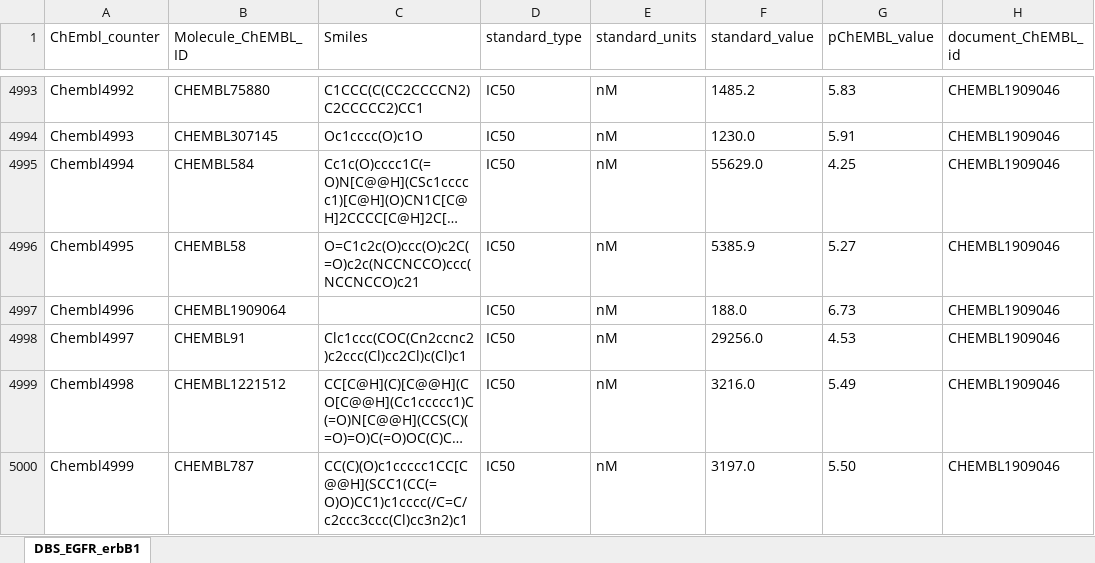
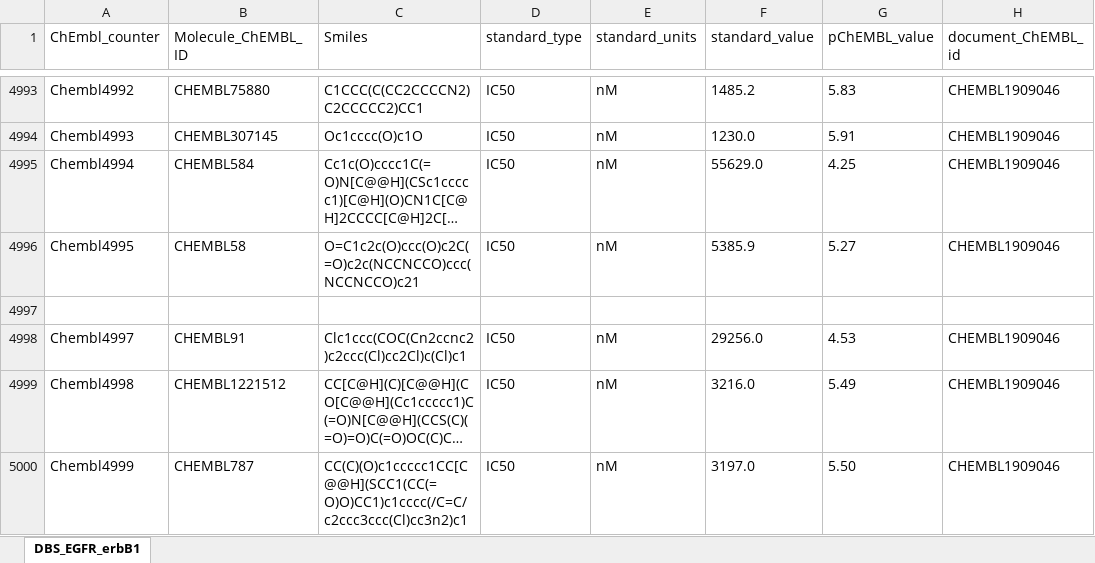
Before and after one commit to antonioagudo1960/Data, an Excel workbook: DBS_EGFR_erbB1.xlsx, sheet DBS_EGFR_erbB1, drawn as a sheet; only a part is shown, gaps mark what is left out; long unchanged cells end in …; values as stored, in another font and other column widths than the file's, no borders; the diff covers the shown part only; the diff names each change by its address in the sheet, - before the commit and + after, or states it on an @@ line.

```diff
--- a/DBS_EGFR_erbB1.xlsx (sheet DBS_EGFR_erbB1)
+++ b/DBS_EGFR_erbB1.xlsx (sheet DBS_EGFR_erbB1)
-row 4997: Chembl4996 | CHEMBL1909064 |  | IC50 | nM | 188.0 | 6.73 | CHEMBL1909046
+row 4997: (empty)
```
Also changed, not shown: 107 edited cells elsewhere in this sheet.
